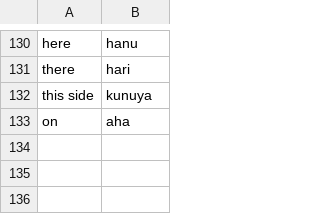
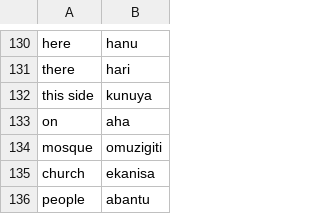
Before and after one commit to fatimanansamba15-max/Runyankole, a CSV file: runyankolee.csv, drawn as a sheet; only a part is shown, gaps mark what is left out; the diff names each change by its address in the sheet, - before the commit and + after, or states it on an @@ line.

Commit message:
Update runyankolee.csv

```diff
--- a/runyankolee.csv
+++ b/runyankolee.csv
+row 134: mosque | omuzigiti
+row 135: church | ekanisa
+row 136: people | abantu
```
